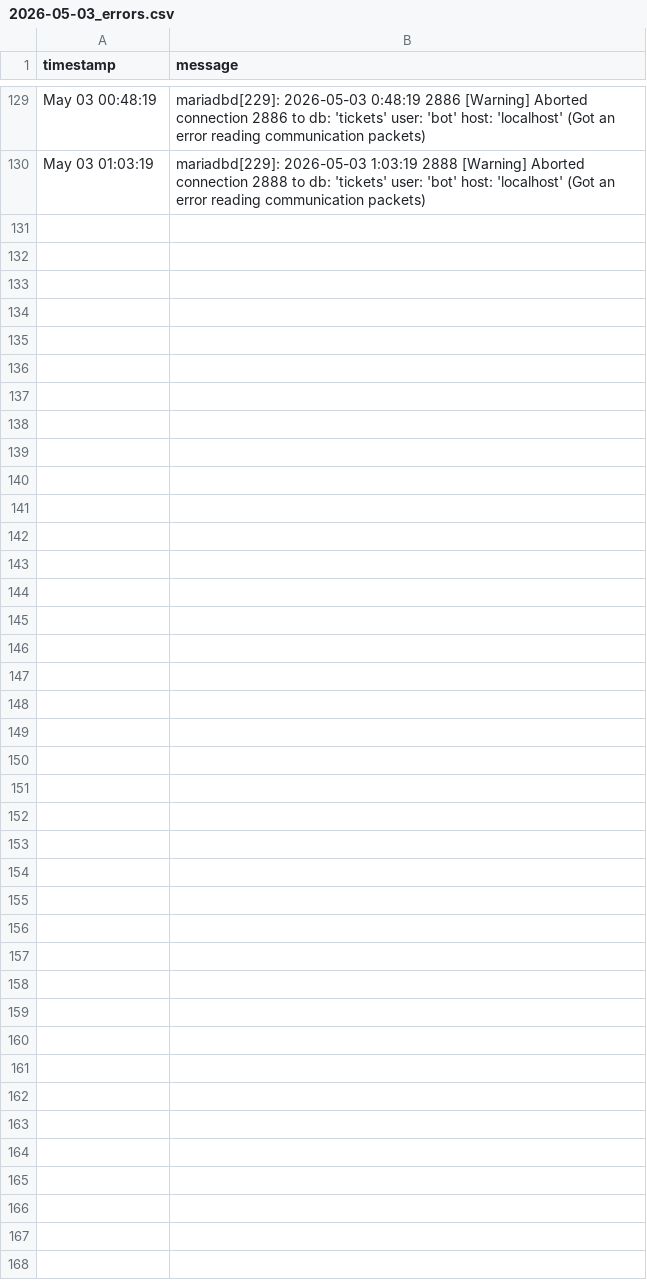
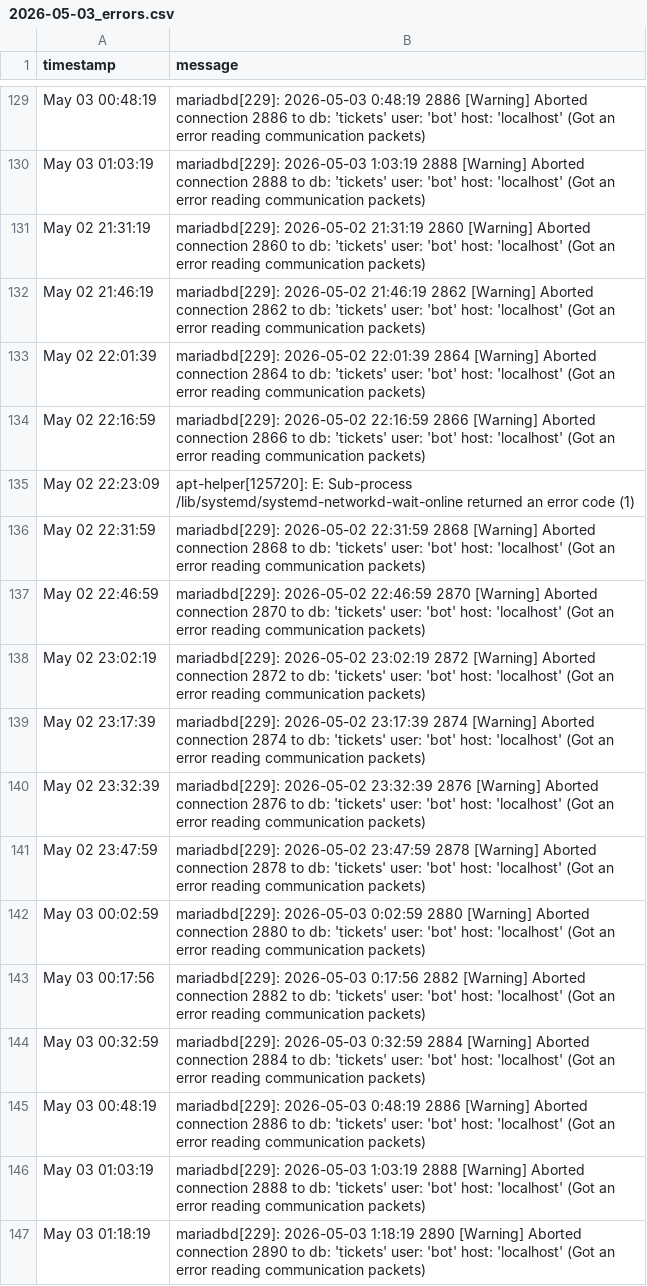
Before and after one commit to alexdev03/FAS-Project-1-logs, a CSV file: 2026-05-03_errors.csv, drawn as a sheet; only a part is shown, gaps mark what is left out.

Commit message:
data: update CSV [2026-05-02T23:20:37Z]

```diff
--- a/2026-05-03_errors.csv
+++ b/2026-05-03_errors.csv
@@ -130 +130,18 @@ May 03 00:48:19,mariadbd[229]: 2026-05-03  0:48:19 2886 [Warning] Aborted connec
 May 03 01:03:19,mariadbd[229]: 2026-05-03  1:03:19 2888 [Warning] Aborted connection 2888 to db: 'tickets' user: 'bot' host: 'localhost' (Got an error reading communication packets)
+May 02 21:31:19,mariadbd[229]: 2026-05-02 21:31:19 2860 [Warning] Aborted connection 2860 to db: 'tickets' user: 'bot' host: 'localhost' (Got an error reading communication packets)
+May 02 21:46:19,mariadbd[229]: 2026-05-02 21:46:19 2862 [Warning] Aborted connection 2862 to db: 'tickets' user: 'bot' host: 'localhost' (Got an error reading communication packets)
+May 02 22:01:39,mariadbd[229]: 2026-05-02 22:01:39 2864 [Warning] Aborted connection 2864 to db: 'tickets' user: 'bot' host: 'localhost' (Got an error reading communication packets)
+May 02 22:16:59,mariadbd[229]: 2026-05-02 22:16:59 2866 [Warning] Aborted connection 2866 to db: 'tickets' user: 'bot' host: 'localhost' (Got an error reading communication packets)
+May 02 22:23:09,apt-helper[125720]: E: Sub-process /lib/systemd/systemd-networkd-wait-online returned an error code (1)
+May 02 22:31:59,mariadbd[229]: 2026-05-02 22:31:59 2868 [Warning] Aborted connection 2868 to db: 'tickets' user: 'bot' host: 'localhost' (Got an error reading communication packets)
+May 02 22:46:59,mariadbd[229]: 2026-05-02 22:46:59 2870 [Warning] Aborted connection 2870 to db: 'tickets' user: 'bot' host: 'localhost' (Got an error reading communication packets)
+May 02 23:02:19,mariadbd[229]: 2026-05-02 23:02:19 2872 [Warning] Aborted connection 2872 to db: 'tickets' user: 'bot' host: 'localhost' (Got an error reading communication packets)
+May 02 23:17:39,mariadbd[229]: 2026-05-02 23:17:39 2874 [Warning] Aborted connection 2874 to db: 'tickets' user: 'bot' host: 'localhost' (Got an error reading communication packets)
+May 02 23:32:39,mariadbd[229]: 2026-05-02 23:32:39 2876 [Warning] Aborted connection 2876 to db: 'tickets' user: 'bot' host: 'localhost' (Got an error reading communication packets)
+May 02 23:47:59,mariadbd[229]: 2026-05-02 23:47:59 2878 [Warning] Aborted connection 2878 to db: 'tickets' user: 'bot' host: 'localhost' (Got an error reading communication packets)
+May 03 00:02:59,mariadbd[229]: 2026-05-03  0:02:59 2880 [Warning] Aborted connection 2880 to db: 'tickets' user: 'bot' host: 'localhost' (Got an error reading communication packets)
+May 03 00:17:56,mariadbd[229]: 2026-05-03  0:17:56 2882 [Warning] Aborted connection 2882 to db: 'tickets' user: 'bot' host: 'localhost' (Got an error reading communication packets)
+May 03 00:32:59,mariadbd[229]: 2026-05-03  0:32:59 2884 [Warning] Aborted connection 2884 to db: 'tickets' user: 'bot' host: 'localhost' (Got an error reading communication packets)
+May 03 00:48:19,mariadbd[229]: 2026-05-03  0:48:19 2886 [Warning] Aborted connection 2886 to db: 'tickets' user: 'bot' host: 'localhost' (Got an error reading communication packets)
+May 03 01:03:19,mariadbd[229]: 2026-05-03  1:03:19 2888 [Warning] Aborted connection 2888 to db: 'tickets' user: 'bot' host: 'localhost' (Got an error reading communication packets)
+May 03 01:18:19,mariadbd[229]: 2026-05-03  1:18:19 2890 [Warning] Aborted connection 2890 to db: 'tickets' user: 'bot' host: 'localhost' (Got an error reading communication packets)
```
Also changed, not shown: 2026-05-03.csv.
